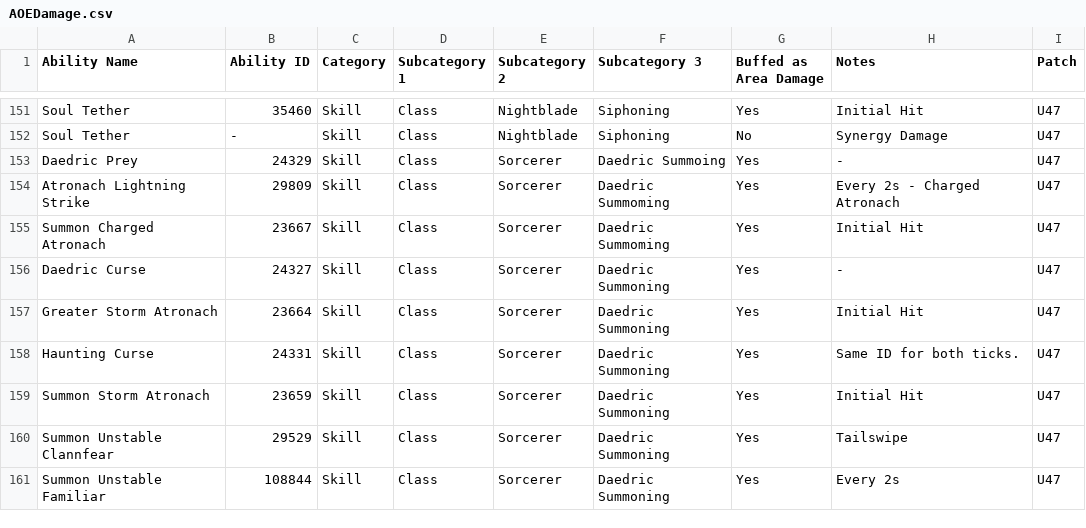
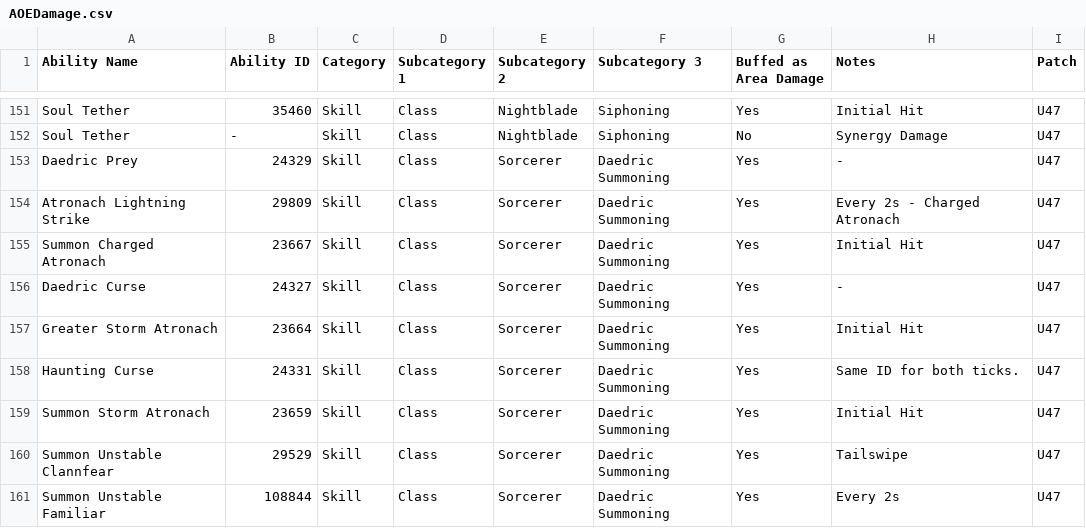
Before and after one commit to Shienar/AreaDamage, a CSV file: AOEDamage.csv, drawn as a sheet; only a part is shown, gaps mark what is left out.

Commit message:
Daedric Summoning Typo fix.

```diff
--- a/AOEDamage.csv
+++ b/AOEDamage.csv
@@ -152,5 +152,5 @@ Soul Tether,35460,Skill,Class,Nightblade,Siphoning,Yes,Initial Hit,U47
 Soul Tether,-,Skill,Class,Nightblade,Siphoning,No,Synergy Damage,U47
-Daedric Prey,24329,Skill,Class,Sorcerer,Daedric Summoing,Yes,-,U47
-Atronach Lightning Strike,29809,Skill,Class,Sorcerer,Daedric Summoming,Yes,Every 2s - Charged Atronach,U47
-Summon Charged Atronach,23667,Skill,Class,Sorcerer,Daedric Summoming,Yes,Initial Hit,U47
+Daedric Prey,24329,Skill,Class,Sorcerer,Daedric Summoning,Yes,-,U47
+Atronach Lightning Strike,29809,Skill,Class,Sorcerer,Daedric Summoning,Yes,Every 2s - Charged Atronach,U47
+Summon Charged Atronach,23667,Skill,Class,Sorcerer,Daedric Summoning,Yes,Initial Hit,U47
 Daedric Curse,24327,Skill,Class,Sorcerer,Daedric Summoning,Yes,-,U47
```
Also changed, not shown: 4 other files.
